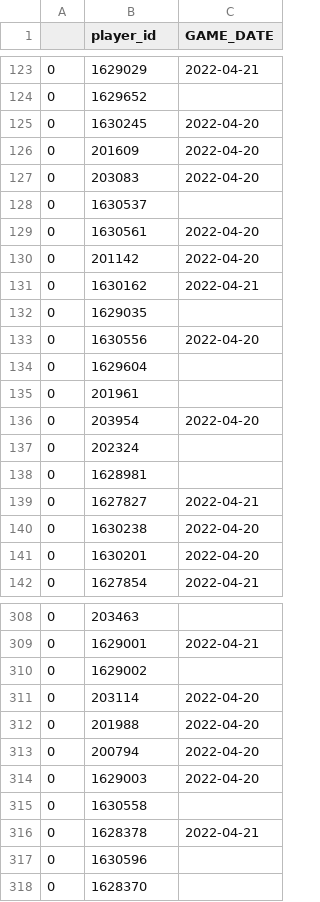
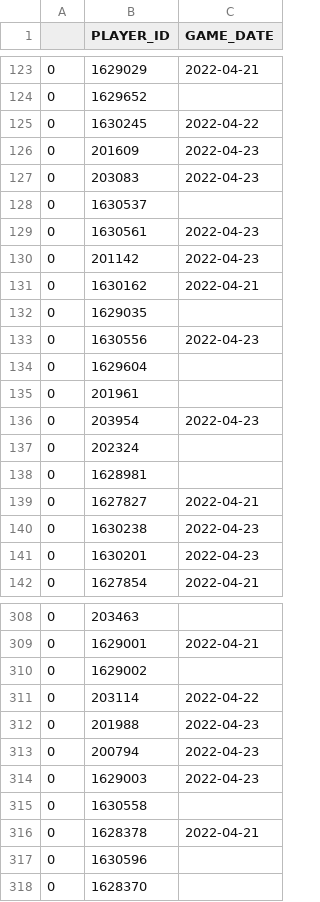
Before and after one commit to Parac3lsus/AnyoneAi-Sprint1-NBA, a CSV file: nba_players_next_game.csv, drawn as a sheet; only a part is shown, gaps mark what is left out; the diff covers the shown part only.

```diff
--- a/nba_players_next_game.csv
+++ b/nba_players_next_game.csv
@@ -1 +1 @@
-,player_id,GAME_DATE
+,PLAYER_ID,GAME_DATE
@@ -124,14 +124,14 @@
 0,1629652,
-0,1630245,2022-04-20
-0,201609,2022-04-20
-0,203083,2022-04-20
+0,1630245,2022-04-22
+0,201609,2022-04-23
+0,203083,2022-04-23
 0,1630537,
-0,1630561,2022-04-20
-0,201142,2022-04-20
+0,1630561,2022-04-23
+0,201142,2022-04-23
 0,1630162,2022-04-21
 0,1629035,
-0,1630556,2022-04-20
+0,1630556,2022-04-23
 0,1629604,
 0,201961,
-0,203954,2022-04-20
+0,203954,2022-04-23
 0,202324,
@@ -139,4 +139,4 @@
 0,1627827,2022-04-21
-0,1630238,2022-04-20
-0,1630201,2022-04-20
+0,1630238,2022-04-23
+0,1630201,2022-04-23
 0,1627854,2022-04-21
@@ -310,6 +310,6 @@
 0,1629002,
-0,203114,2022-04-20
-0,201988,2022-04-20
-0,200794,2022-04-20
-0,1629003,2022-04-20
+0,203114,2022-04-22
+0,201988,2022-04-23
+0,200794,2022-04-23
+0,1629003,2022-04-23
 0,1630558,
```
Also changed, not shown: 87 edited cells elsewhere in this file, nba_players_personal_info.csv, 1 other file.
